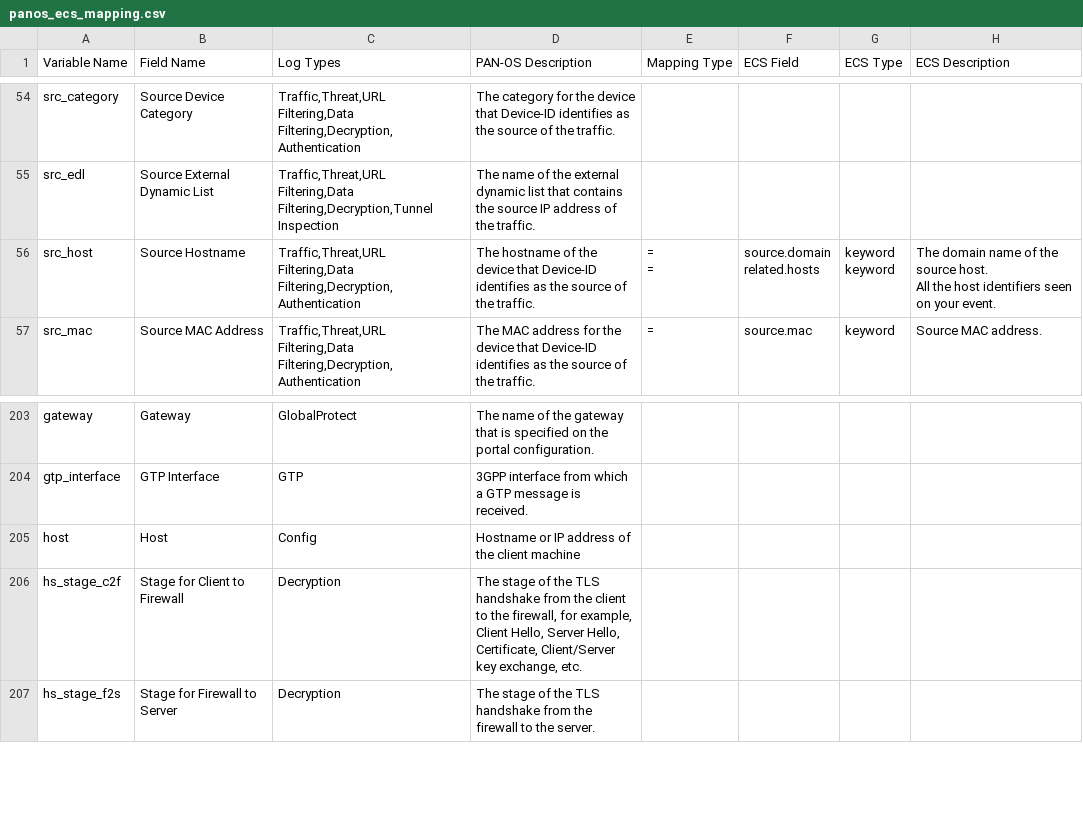
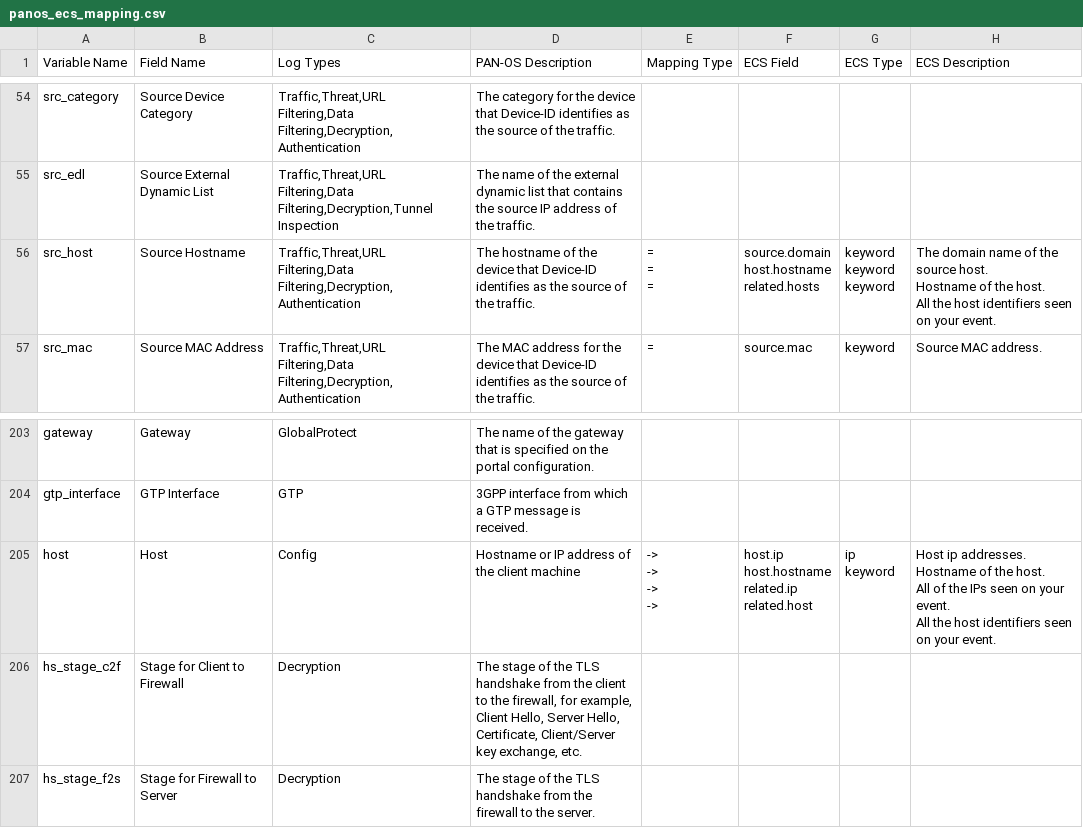
Before and after one commit to dr4gon123/palos, a CSV file: 11.1+/ecs/panos_ecs_mapping.csv, drawn as a sheet; only a part is shown, gaps mark what is left out.

Commit message:
ecs mapping update

```diff
--- a/11.1+/ecs/panos_ecs_mapping.csv
+++ b/11.1+/ecs/panos_ecs_mapping.csv
@@ -217,7 +217,11 @@ src_category,Source Device Category,"Traffic,Threat,URL Filtering,Data Filtering
 src_edl,Source External Dynamic List,"Traffic,Threat,URL Filtering,Data Filtering,Decryption,Tunnel Inspection",The name of the external dynamic list that contains the source IP address of the traffic.,,,,
-src_host,Source Hostname,"Traffic,Threat,URL Filtering,Data Filtering,Decryption,Authentication",The hostname of the device that Device-ID identifies as the source of the traffic.,"=
-=","source.domain
-related.hosts","keyword
-keyword","The domain name of the source host.
-All the host identifiers seen on your event."
+src_host,Source Hostname,"Traffic,Threat,URL Filtering,Data Filtering,Decryption,Authentication",The hostname of the device that Device-ID identifies as the source of the traffic.,"=
+=
+=","source.domain
+host.hostname
+related.hosts","keyword
+keyword
+keyword","The domain name of the source host.
+Hostname of the host.
+All the host identifiers seen on your event."
 src_mac,Source MAC Address,"Traffic,Threat,URL Filtering,Data Filtering,Decryption,Authentication",The MAC address for the device that Device-ID identifies as the source of the traffic.,=,source.mac,keyword,Source MAC address.
@@ -560,3 +564,13 @@ gateway,Gateway,GlobalProtect,The name of the gateway that is specified on the p
 gtp_interface,GTP Interface,GTP,3GPP interface from which a GTP message is received.,,,,
-host,Host,Config,Hostname or IP address of the client machine,,,,
+host,Host,Config,Hostname or IP address of the client machine,"->
+->
+->
+->","host.ip
+host.hostname
+related.ip
+related.host","ip
+keyword","Host ip addresses.
+Hostname of the host.
+All of the IPs seen on your event.
+All the host identifiers seen on your event."
 hs_stage_c2f,Stage for Client to Firewall,Decryption,"The stage of the TLS handshake from the client to the firewall, for example, Client Hello, Server Hello, Certificate, Client/Server key exchange, etc.",,,,
```
